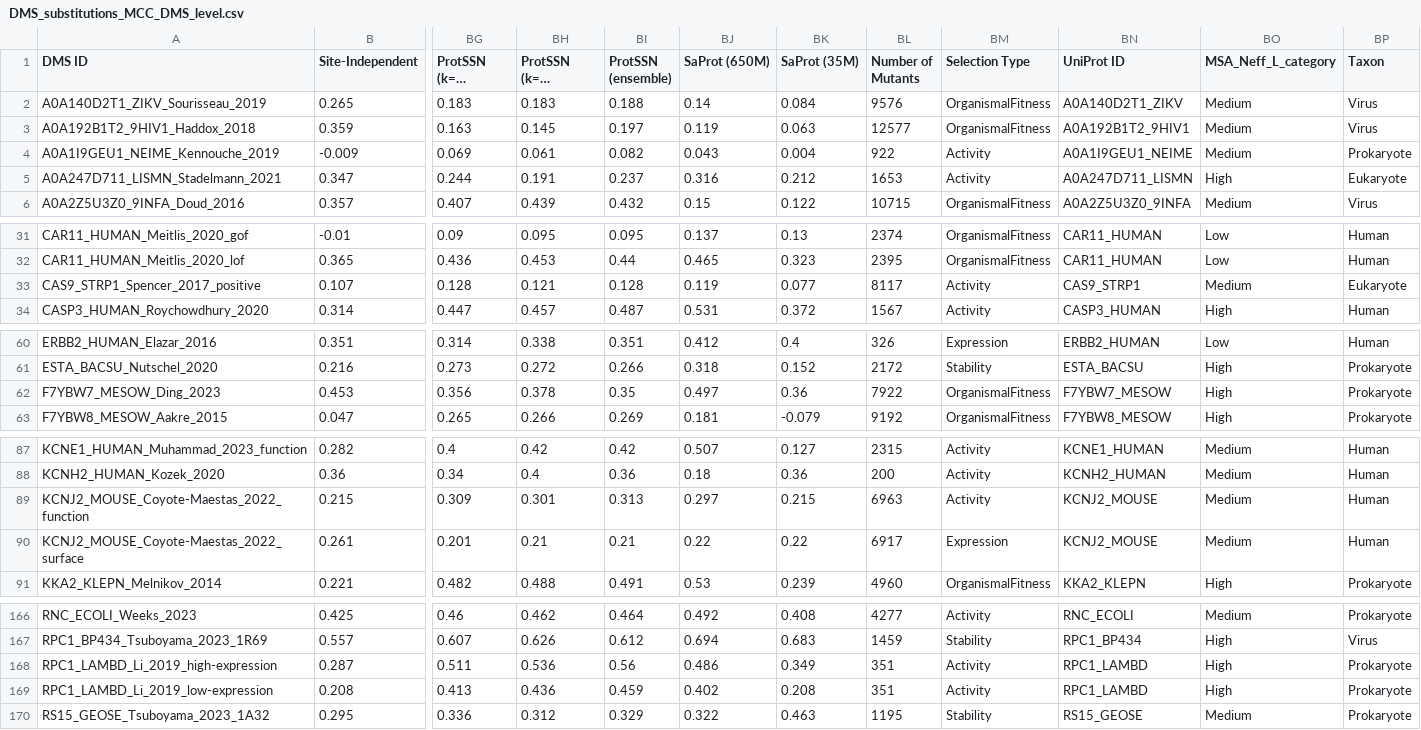
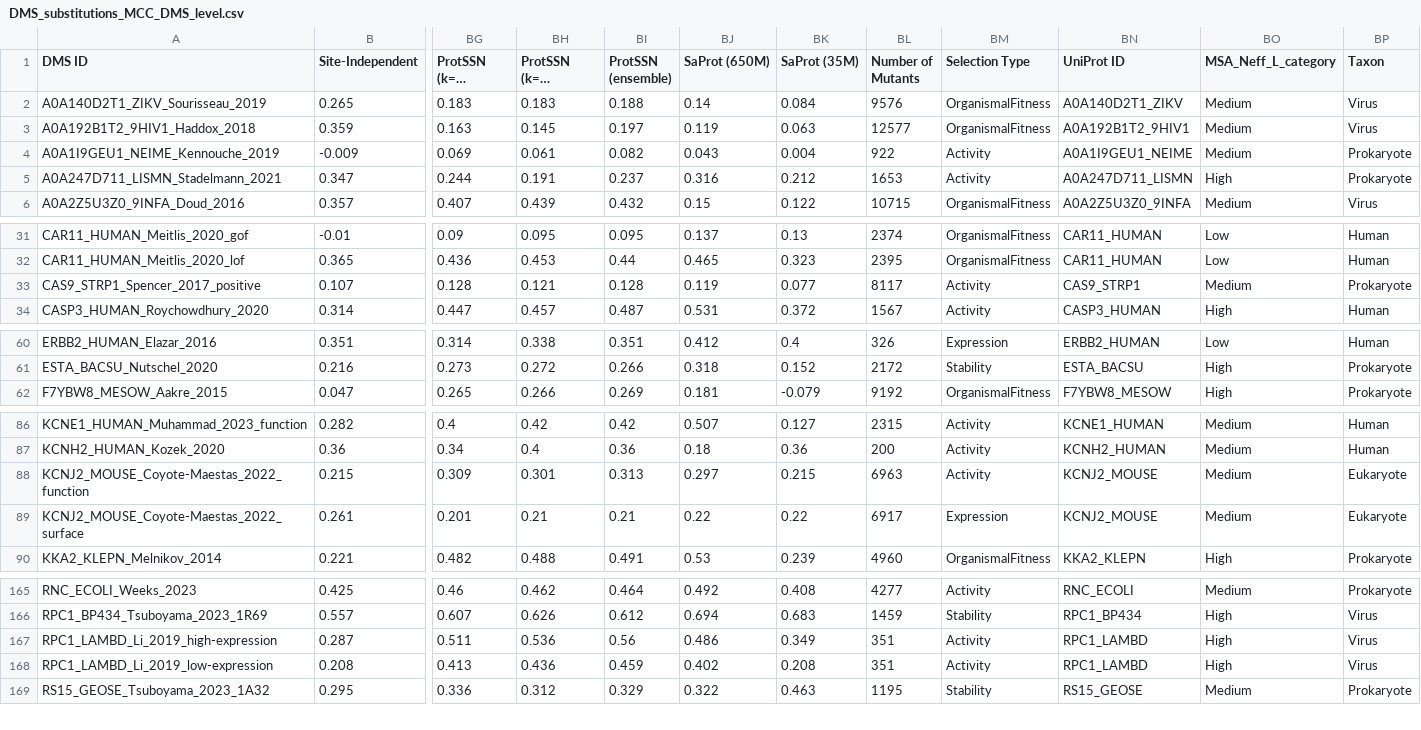
Before and after one commit to OATML-Markslab/ProteinGym, a CSV file: benchmarks/DMS_zero_shot/substitutions/MCC/DMS_substitutions_MCC_DMS_level.csv, drawn as a sheet; only a part is shown, gaps mark what is left out; long unchanged cells end in …; removed rows and columns are numbered as before the commit, all else as after; rows hold the shown columns only; the diff covers the shown part only; the diff names each change by its address in the sheet, - before the commit and + after, or states it on an @@ line.

```diff
--- a/benchmarks/DMS_zero_shot/substitutions/MCC/DMS_substitutions_MCC_DMS_level.csv
+++ b/benchmarks/DMS_zero_shot/substitutions/MCC/DMS_substitutions_MCC_DMS_level.csv
-BP5 (Taxon): Eukaryote
+BP5 (Taxon): Prokaryote
-BP33 (Taxon): Eukaryote
+BP33 (Taxon): Prokaryote
-row 62: F7YBW7_MESOW_Ding_2023 | 0.453 | 0.356 | 0.378 | 0.35 | 0.497 | 0.36 | 7922 | OrganismalFitness | F7YBW7_MESOW | High | Prokaryote
-BP88:BP89 (Taxon): Human
+BP88:BP89 (Taxon): Eukaryote
-BP167:BP168 (Taxon): Prokaryote
+BP167:BP168 (Taxon): Virus
```
Also changed, not shown: 2 edited cells elsewhere in this file, benchmarks/DMS_zero_shot/substitutions/AUC/DMS_substitutions_AUC_DMS_level.csv, benchmarks/DMS_zero_shot/substitutions/NDCG/DMS_substitutions_NDCG_DMS_level.csv, 29 other files.
